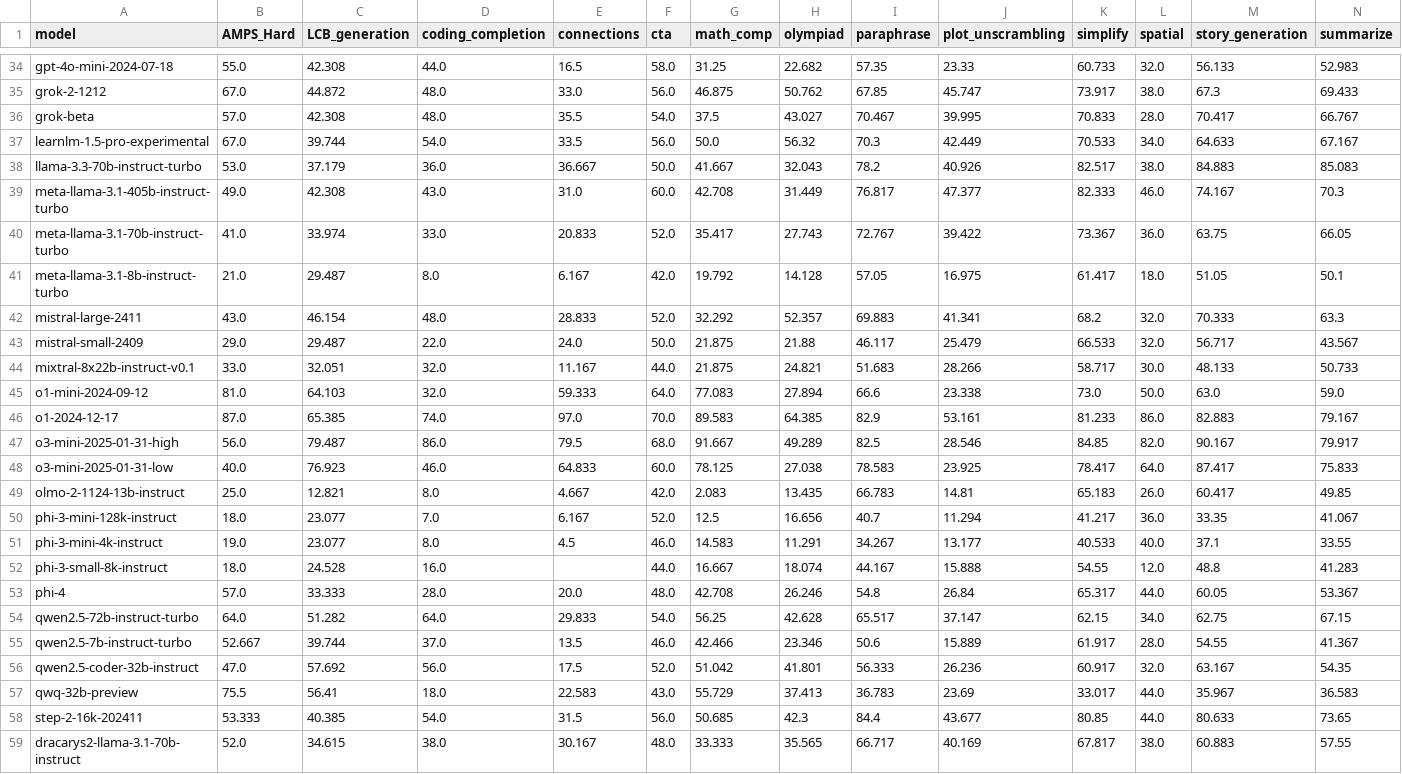
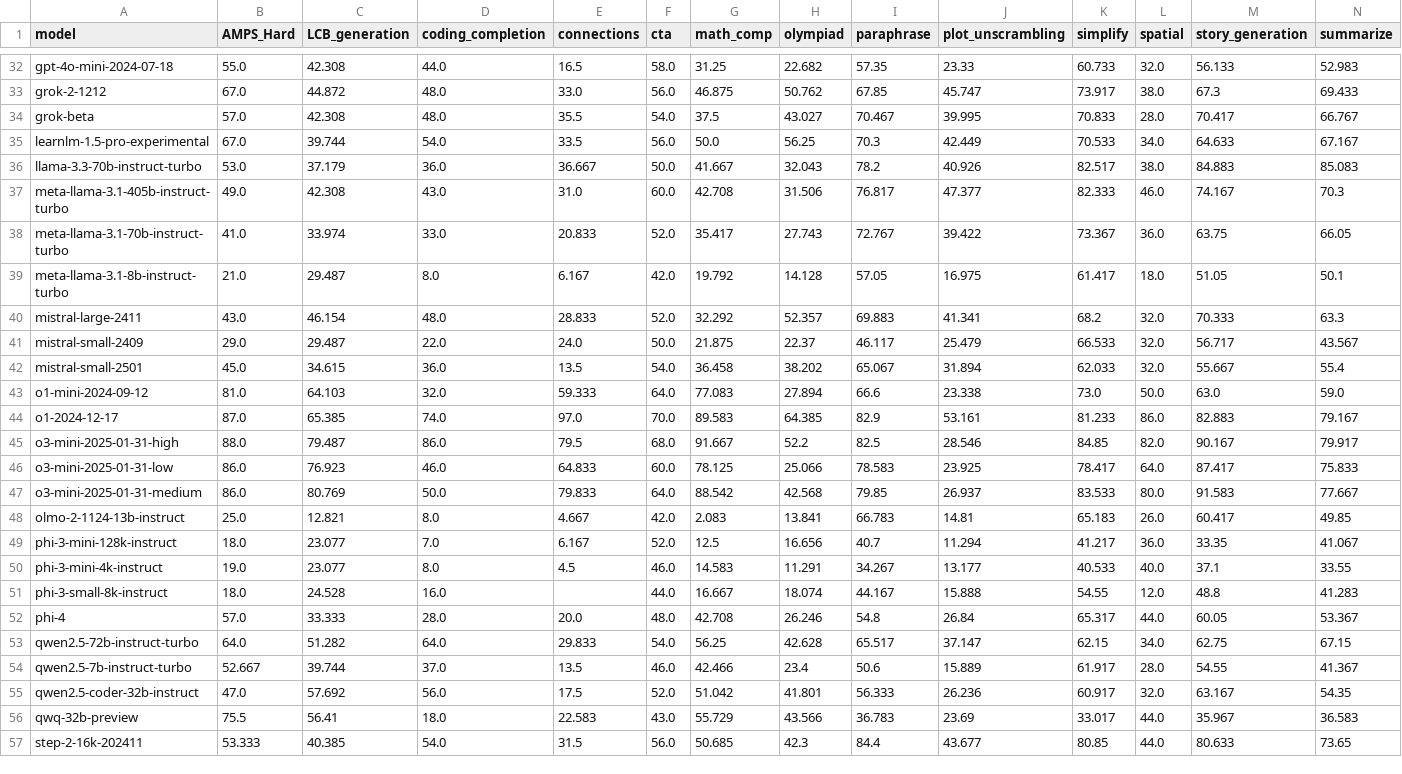
Before and after one commit to LiveBench/livebench.github.io, a CSV file: public/table_2024_11_25.csv, drawn as a sheet; only a part is shown, gaps mark what is left out; removed rows and columns are numbered as before the commit, all else as after; rows hold the shown columns only; the diff covers the shown part only; the diff names each change by its address in the sheet, - before the commit and + after, or states it on an @@ line.

Commit message:
olympiad result fixes and o3 results

```diff
--- a/public/table_2024_11_25.csv
+++ b/public/table_2024_11_25.csv
-H35 (olympiad): 56.32
+H35 (olympiad): 56.25
-H37 (olympiad): 31.449
+H37 (olympiad): 31.506
-H41 (olympiad): 21.88
+H41 (olympiad): 22.37
-row 44: mixtral-8x22b-instruct-v0.1 | 33.0 | 32.051 | 32.0 | 11.167 | 44.0 | 21.875 | 24.821 | 51.683 | 28.266 | 58.717 | 30.0 | 48.133 | 50.733
+row 42: mistral-small-2501 | 45.0 | 34.615 | 36.0 | 13.5 | 54.0 | 36.458 | 38.202 | 65.067 | 31.894 | 62.033 | 32.0 | 55.667 | 55.4
-B45 (AMPS_Hard): 56.0
+B45 (AMPS_Hard): 88.0
-H45 (olympiad): 49.289
+H45 (olympiad): 52.2
-B46 (AMPS_Hard): 40.0
+B46 (AMPS_Hard): 86.0
-H46 (olympiad): 27.038
+H46 (olympiad): 25.066
+row 47: o3-mini-2025-01-31-medium | 86.0 | 80.769 | 50.0 | 79.833 | 64.0 | 88.542 | 42.568 | 79.85 | 26.937 | 83.533 | 80.0 | 91.583 | 77.667
-H48 (olympiad): 13.435
+H48 (olympiad): 13.841
-H54 (olympiad): 23.346
+H54 (olympiad): 23.4
-H56 (olympiad): 37.413
+H56 (olympiad): 43.566
@@ row 59 moved to row 17: dracarys2-llama-3.1-70b-instruct @@
```
Also changed, not shown: 1 added row, 4 removed rows and 9 edited cells elsewhere in this file, 1 other file.
